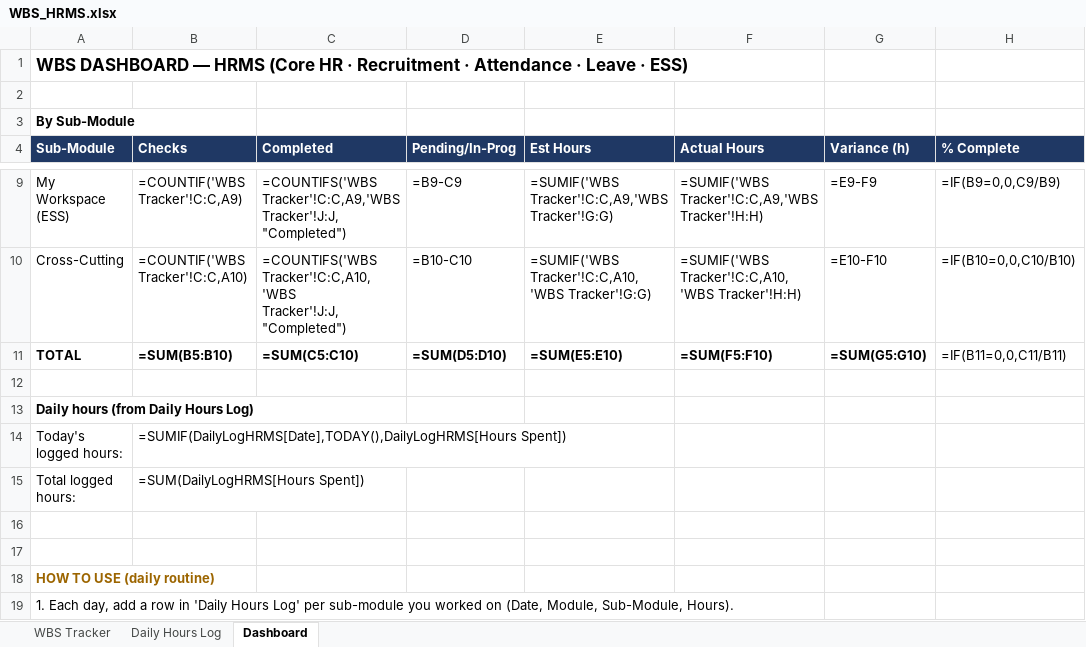
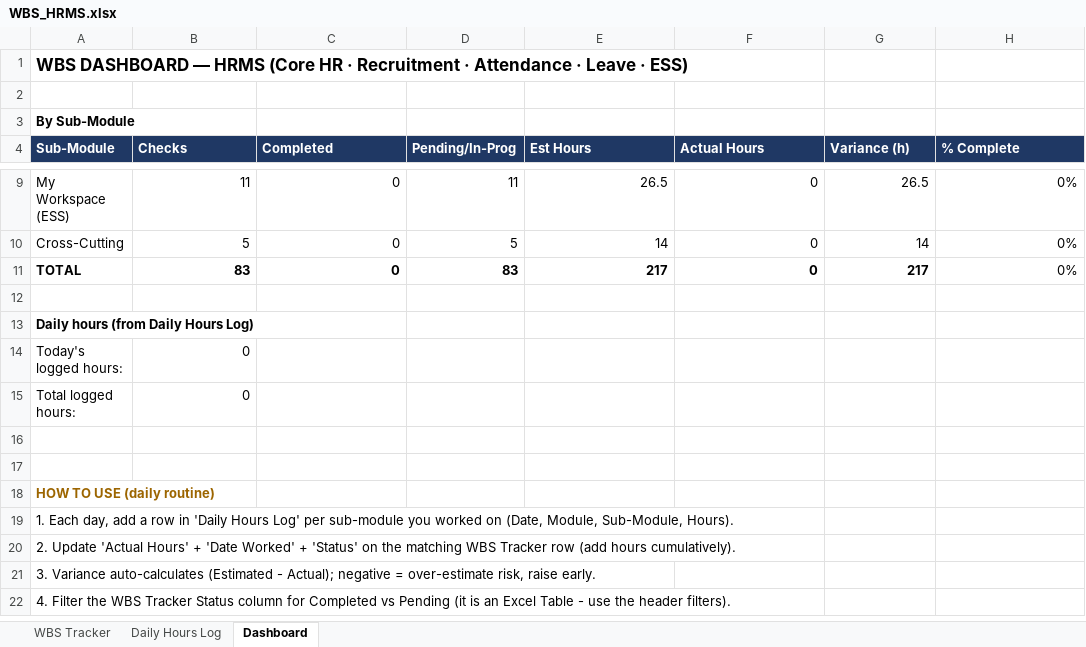
Before and after one commit to vismayatk/Progbiz-erp-testers, an Excel workbook: docs/excel/WBS_HRMS.xlsx, sheet Dashboard, drawn as a sheet; only a part is shown, gaps mark what is left out; the shorter side is filled out with more unchanged rows; values as stored, in another font and other column widths than the file's, no borders; formulas without a stored value are shown as written; the diff covers the shown part only; the diff names each change by its address in the sheet, - before the commit and + after, or states it on an @@ line.

```diff
--- a/docs/excel/WBS_HRMS.xlsx (sheet Dashboard)
+++ b/docs/excel/WBS_HRMS.xlsx (sheet Dashboard)
-B9 (Checks): =COUNTIF('WBS Tracker'!C:C,A9)
+B9 (Checks): 11
-C9 (Completed): =COUNTIFS('WBS Tracker'!C:C,A9,'WBS Tracker'!J:J,"Completed")
+C9 (Completed): 0
-D9 (Pending/In-Prog): =B9-C9
+D9 (Pending/In-Prog): 11
-E9 (Est Hours): =SUMIF('WBS Tracker'!C:C,A9,'WBS Tracker'!G:G)
+E9 (Est Hours): 26.5
-F9 (Actual Hours): =SUMIF('WBS Tracker'!C:C,A9,'WBS Tracker'!H:H)
+F9 (Actual Hours): 0
-G9 (Variance (h)): =E9-F9
+G9 (Variance (h)): 26.5
-H9 (% Complete): =IF(B9=0,0,C9/B9)
+H9 (% Complete): 0%
-B10 (Checks): =COUNTIF('WBS Tracker'!C:C,A10)
+B10 (Checks): 5
-C10 (Completed): =COUNTIFS('WBS Tracker'!C:C,A10,'WBS Tracker'!J:J,"Completed")
+C10 (Completed): 0
-D10 (Pending/In-Prog): =B10-C10
+D10 (Pending/In-Prog): 5
-E10 (Est Hours): =SUMIF('WBS Tracker'!C:C,A10,'WBS Tracker'!G:G)
+E10 (Est Hours): 14
-F10 (Actual Hours): =SUMIF('WBS Tracker'!C:C,A10,'WBS Tracker'!H:H)
+F10 (Actual Hours): 0
-G10 (Variance (h)): =E10-F10
+G10 (Variance (h)): 14
-H10 (% Complete): =IF(B10=0,0,C10/B10)
+H10 (% Complete): 0%
-B11 (Checks): =SUM(B5:B10)
+B11 (Checks): 83
-C11 (Completed): =SUM(C5:C10)
+C11 (Completed): 0
-D11 (Pending/In-Prog): =SUM(D5:D10)
+D11 (Pending/In-Prog): 83
-E11 (Est Hours): =SUM(E5:E10)
+E11 (Est Hours): 217
-F11 (Actual Hours): =SUM(F5:F10)
+F11 (Actual Hours): 0
-G11 (Variance (h)): =SUM(G5:G10)
+G11 (Variance (h)): 217
-H11 (% Complete): =IF(B11=0,0,C11/B11)
+H11 (% Complete): 0%
-B14 (Checks): =SUMIF(DailyLogHRMS[Date],TODAY(),DailyLogHRMS[Hours Spent])
+B14 (Checks): 0
-B15 (Checks): =SUM(DailyLogHRMS[Hours Spent])
+B15 (Checks): 0
```
Also changed, not shown: 28 edited cells elsewhere in this sheet, sheet WBS Tracker.
